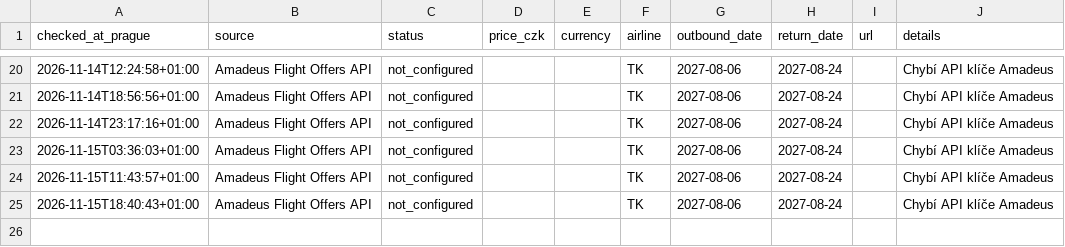
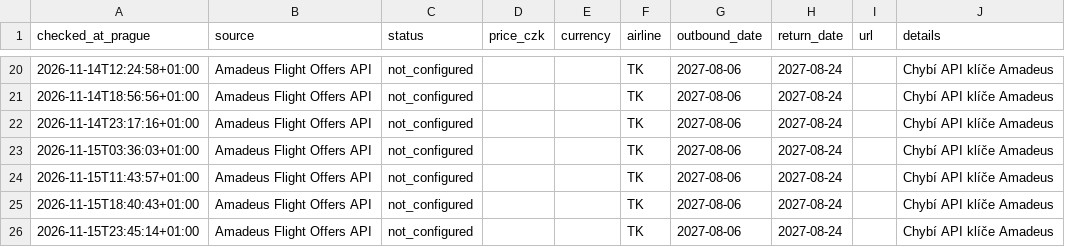
Before and after one commit to viper1971/flight-price-monitor, a CSV file: data/measurements.csv, drawn as a sheet; only a part is shown, gaps mark what is left out.

```diff
--- a/data/measurements.csv
+++ b/data/measurements.csv
@@ -25 +25,2 @@ checked_at_prague,source,status,price_czk,currency,airline,outbound_date,return_
 2026-11-15T18:40:43+01:00,Amadeus Flight Offers API,not_configured,,,TK,2027-08-06,2027-08-24,,Chybí API klíče Amadeus
+2026-11-15T23:45:14+01:00,Amadeus Flight Offers API,not_configured,,,TK,2027-08-06,2027-08-24,,Chybí API klíče Amadeus
```
